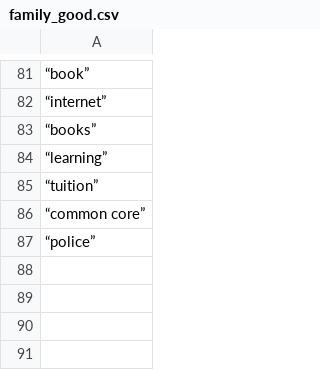
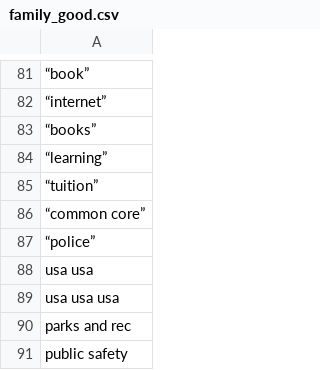
Before and after one commit to swsoe/Game-Jam-2017, a CSV file: GGJ2017/Assets/StreamingAssets/family_good.csv, drawn as a sheet; only a part is shown, gaps mark what is left out.

Commit message:
Update family_good.csv

```diff
--- a/GGJ2017/Assets/StreamingAssets/family_good.csv
+++ b/GGJ2017/Assets/StreamingAssets/family_good.csv
@@ -87 +87,5 @@
 “police”
+"usa usa"
+"usa usa usa"
+"parks and rec"
+"public safety"
```
